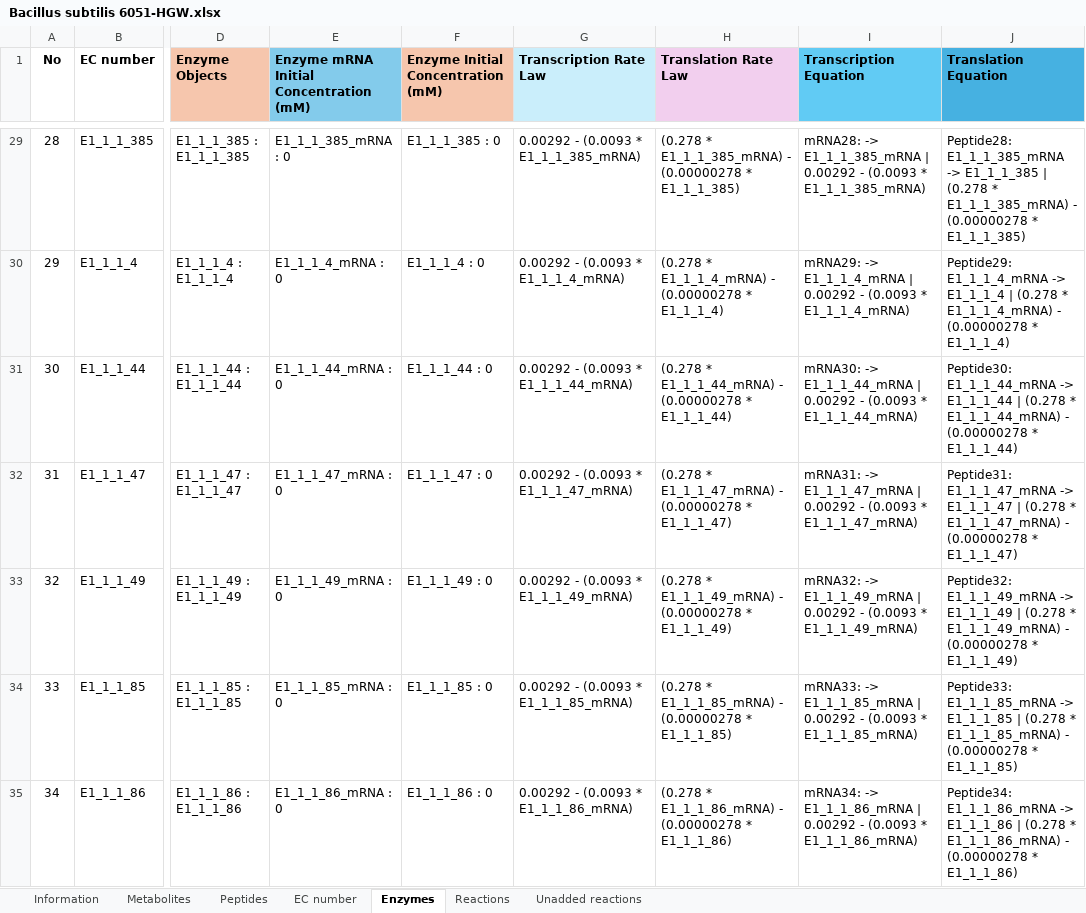
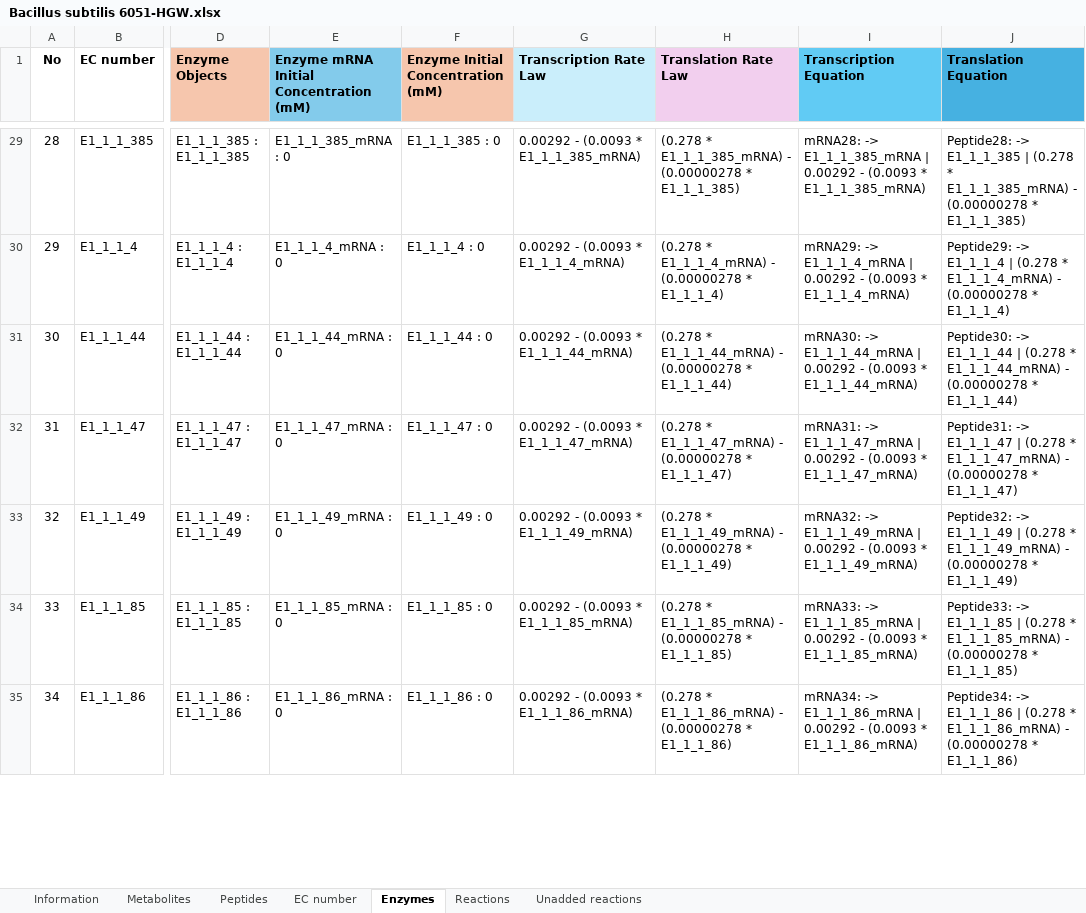
Before and after one commit to mauriceling/advancesyntoolkit, an Excel workbook: models/data/bshSM25/Bacillus subtilis 6051-HGW.xlsx, sheet Enzymes, drawn as a sheet; only a part is shown, gaps mark what is left out; values as stored, in another font and other column widths than the file's, no borders; the diff covers the shown part only; the diff names each change by its address in the sheet, - before the commit and + after, or states it on an @@ line.

```diff
--- a/models/data/bshSM25/Bacillus subtilis 6051-HGW.xlsx (sheet Enzymes)
+++ b/models/data/bshSM25/Bacillus subtilis 6051-HGW.xlsx (sheet Enzymes)
-J29 (Translation Equation): Peptide28: E1_1_1_385_mRNA -> E1_1_1_385…
+J29 (Translation Equation): Peptide28: -> E1_1_1_385…
-J30 (Translation Equation): Peptide29: E1_1_1_4_mRNA -> E1_1_1_4…
+J30 (Translation Equation): Peptide29: -> E1_1_1_4…
-J31 (Translation Equation): Peptide30: E1_1_1_44_mRNA -> E1_1_1_44…
+J31 (Translation Equation): Peptide30: -> E1_1_1_44…
-J32 (Translation Equation): Peptide31: E1_1_1_47_mRNA -> E1_1_1_47…
+J32 (Translation Equation): Peptide31: -> E1_1_1_47…
-J33 (Translation Equation): Peptide32: E1_1_1_49_mRNA -> E1_1_1_49…
+J33 (Translation Equation): Peptide32: -> E1_1_1_49…
-J34 (Translation Equation): Peptide33: E1_1_1_85_mRNA -> E1_1_1_85…
+J34 (Translation Equation): Peptide33: -> E1_1_1_85…
-J35 (Translation Equation): Peptide34: E1_1_1_86_mRNA -> E1_1_1_86…
+J35 (Translation Equation): Peptide34: -> E1_1_1_86…
```
Also changed, not shown: 642 edited cells elsewhere in this sheet, 2 other files.
